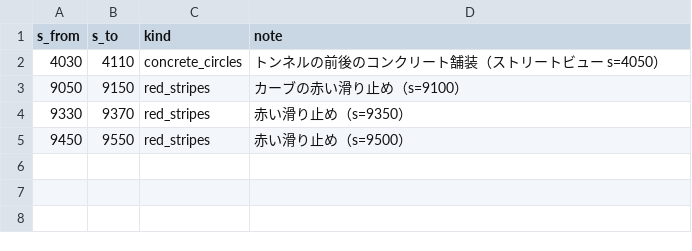
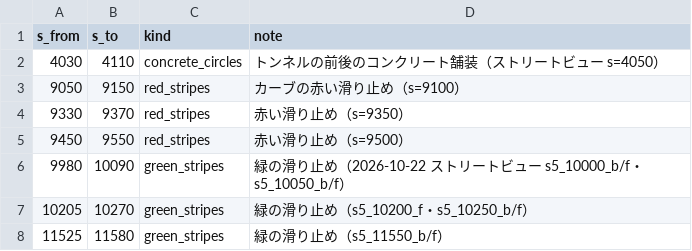
Before and after one commit to poropi/yabitsu-touge-ac, a CSV file: data/manual/s5_pavements.csv, drawn as a sheet; the diff names each change by its address in the sheet, - before the commit and + after, or states it on an @@ line.

```diff
--- a/data/manual/s5_pavements.csv
+++ b/data/manual/s5_pavements.csv
+row 6: 9980 | 10090 | green_stripes | 緑の滑り止め（2026-10-22 ストリートビュー s5_10000_b/f・s5_10050_b/f）
+row 7: 10205 | 10270 | green_stripes | 緑の滑り止め（s5_10200_f・s5_10250_b/f）
+row 8: 11525 | 11580 | green_stripes | 緑の滑り止め（s5_11550_b/f）
```
Also changed, not shown: data/manual/s2_pavements.csv, 11 other files.
